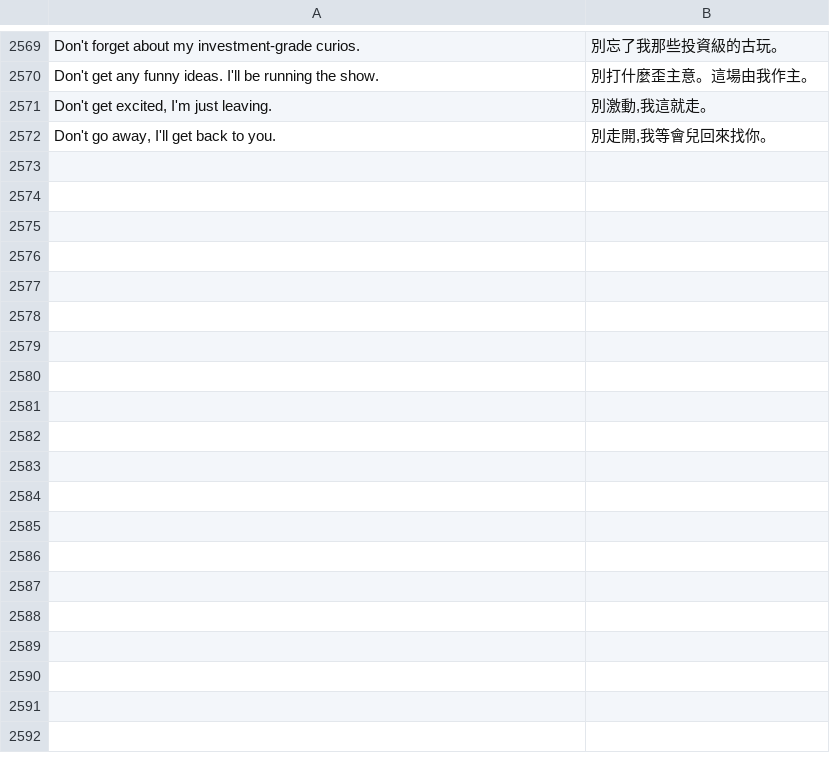
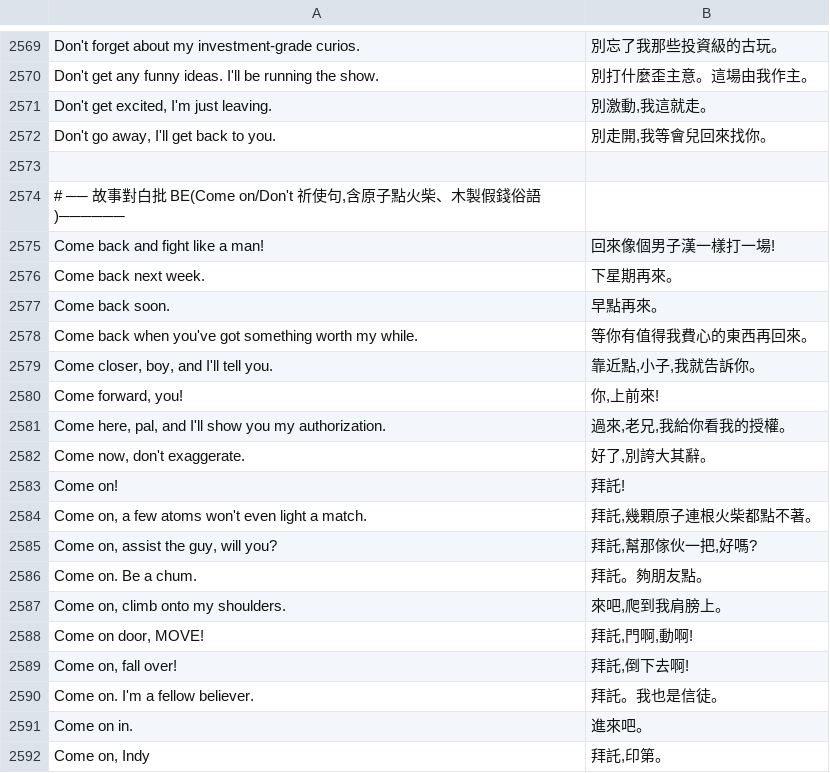
Before and after one commit to wicanr2/indiana-jones-and-the-fate-of-atlantis-cht, a TSV file: translations/zh.tsv, drawn as a sheet; only a part is shown, gaps mark what is left out; the diff covers the shown part only; the diff names each change by its address in the sheet, - before the commit and + after, or states it on an @@ line.

```diff
--- a/translations/zh.tsv
+++ b/translations/zh.tsv
+row 2573: (empty)
+row 2574: # ── 故事對白批 BE(Come on/Don't 祈使句,含原子點火柴、木製假錢俗語)──────
+row 2575: Come back and fight like a man! | 回來像個男子漢一樣打一場!
+row 2576: Come back next week. | 下星期再來。
+row 2577: Come back soon. | 早點再來。
+row 2578: Come back when you've got something worth my while. | 等你有值得我費心的東西再回來。
+row 2579: Come closer, boy, and I'll tell you. | 靠近點,小子,我就告訴你。
+row 2580: Come forward, you! | 你,上前來!
+row 2581: Come here, pal, and I'll show you my authorization. | 過來,老兄,我給你看我的授權。
+row 2582: Come now, don't exaggerate. | 好了,別誇大其辭。
+row 2583: Come on! | 拜託!
+row 2584: Come on, a few atoms won't even light a match. | 拜託,幾顆原子連根火柴都點不著。
+row 2585: Come on, assist the guy, will you? | 拜託,幫那傢伙一把,好嗎?
+row 2586: Come on. Be a chum. | 拜託。夠朋友點。
+row 2587: Come on, climb onto my shoulders. | 來吧,爬到我肩膀上。
+row 2588: Come on door, MOVE! | 拜託,門啊,動啊!
+row 2589: Come on, fall over! | 拜託,倒下去啊!
+row 2590: Come on. I'm a fellow believer. | 拜託。我也是信徒。
+row 2591: Come on in. | 進來吧。
+row 2592: Come on, Indy | 拜託,印第。
```
Also changed, not shown: 28 added rows elsewhere in this file.
